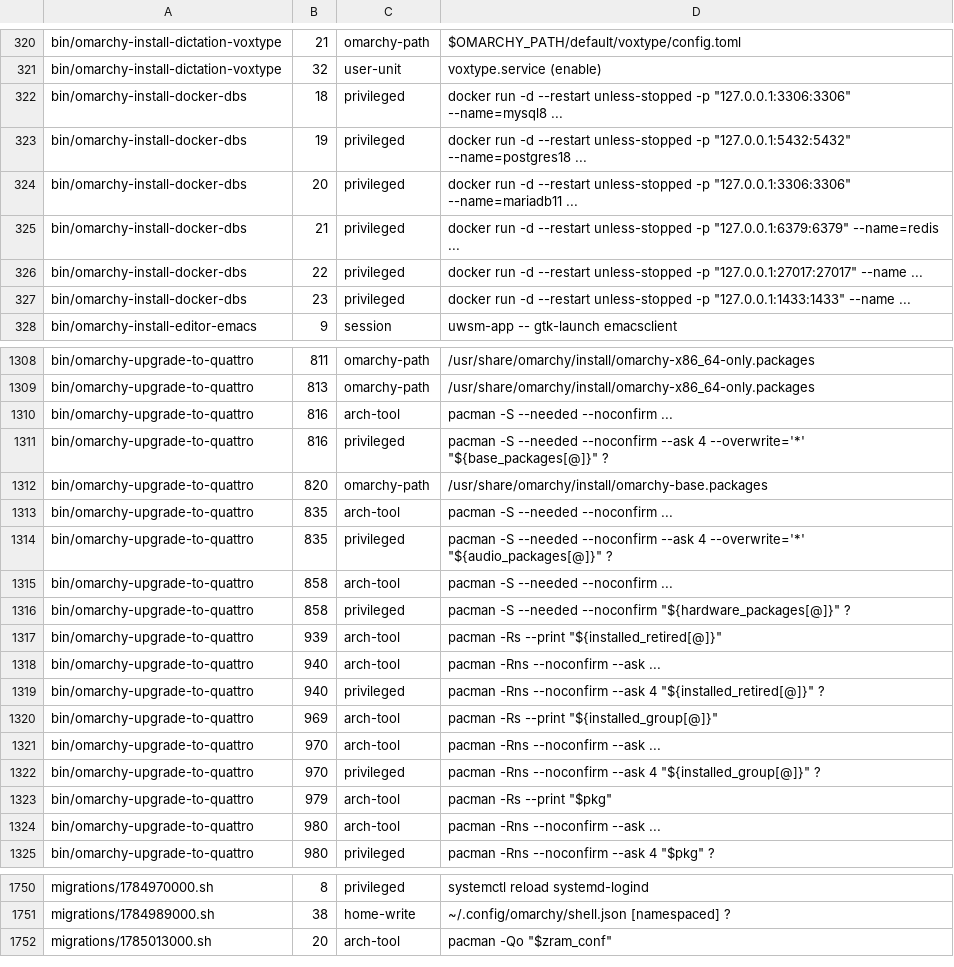
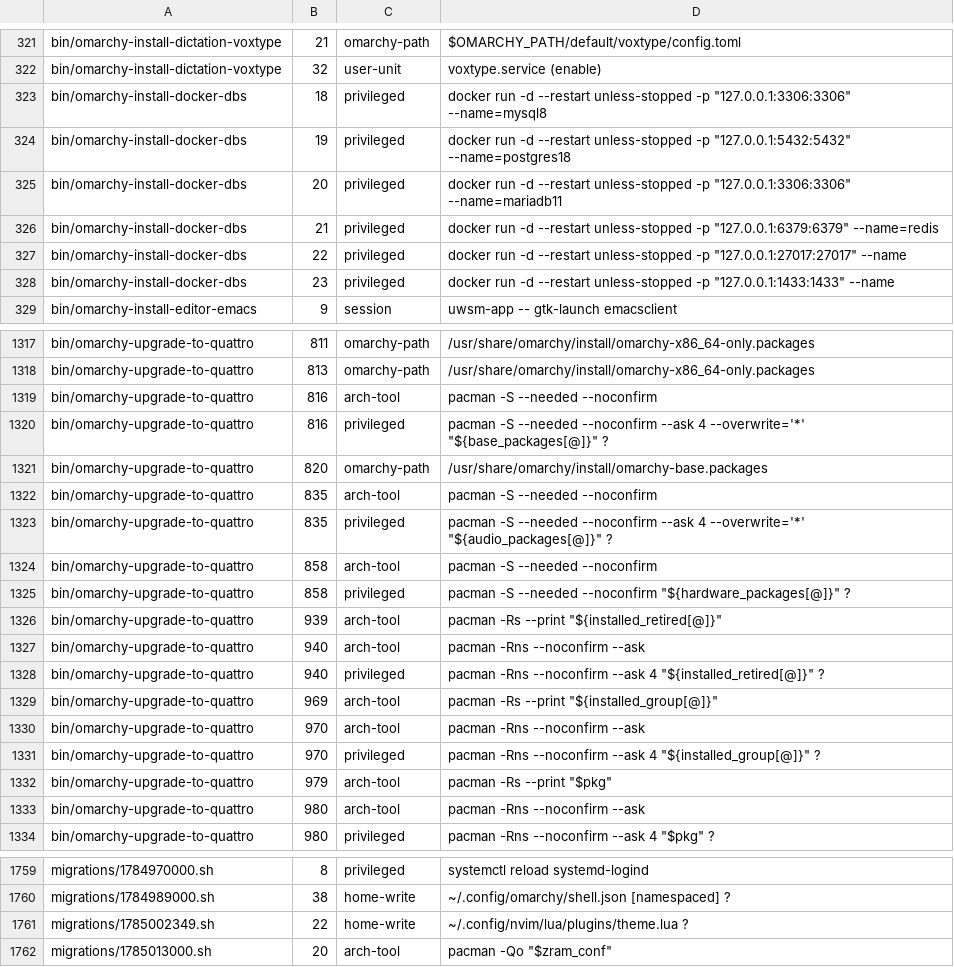
Before and after one commit to digitwolf/motanka, a TSV file: compat/inventory/ac2690cd7be4f47e4a255f5e2e78d904d436b068.tsv, drawn as a sheet; only a part is shown, gaps mark what is left out; the diff covers the shown part only.

Commit message:
fix: inventory parser, helper property test and vendored-tree comparison
tools/inventory no longer appends an ellipsis to long details and now
closes case blocks at esac, so later commands are analysed; regenerate
the v4.5.0 inventory (2378 findings). The helper property test checks
hostile names without array subscripts, and the vendor test accepts the
two deliberate renames in the reference copy. Clean up bats lint.
354 unit tests pass in a 26.04 VM.

```diff
--- a/compat/inventory/ac2690cd7be4f47e4a255f5e2e78d904d436b068.tsv
+++ b/compat/inventory/ac2690cd7be4f47e4a255f5e2e78d904d436b068.tsv
@@ -321,8 +322,8 @@ bin/omarchy-install-dictation-voxtype	21	omarchy-path	$OMARCHY_PATH/default/voxt
 bin/omarchy-install-dictation-voxtype	32	user-unit	voxtype.service (enable)
-bin/omarchy-install-docker-dbs	18	privileged	docker run -d --restart unless-stopped -p "127.0.0.1:3306:3306" --name=mysql8 ...
-bin/omarchy-install-docker-dbs	19	privileged	docker run -d --restart unless-stopped -p "127.0.0.1:5432:5432" --name=postgres18 ...
-bin/omarchy-install-docker-dbs	20	privileged	docker run -d --restart unless-stopped -p "127.0.0.1:3306:3306" --name=mariadb11 ...
-bin/omarchy-install-docker-dbs	21	privileged	docker run -d --restart unless-stopped -p "127.0.0.1:6379:6379" --name=redis ...
-bin/omarchy-install-docker-dbs	22	privileged	docker run -d --restart unless-stopped -p "127.0.0.1:27017:27017" --name ...
-bin/omarchy-install-docker-dbs	23	privileged	docker run -d --restart unless-stopped -p "127.0.0.1:1433:1433" --name ...
+bin/omarchy-install-docker-dbs	18	privileged	docker run -d --restart unless-stopped -p "127.0.0.1:3306:3306" --name=mysql8
+bin/omarchy-install-docker-dbs	19	privileged	docker run -d --restart unless-stopped -p "127.0.0.1:5432:5432" --name=postgres18
+bin/omarchy-install-docker-dbs	20	privileged	docker run -d --restart unless-stopped -p "127.0.0.1:3306:3306" --name=mariadb11
+bin/omarchy-install-docker-dbs	21	privileged	docker run -d --restart unless-stopped -p "127.0.0.1:6379:6379" --name=redis
+bin/omarchy-install-docker-dbs	22	privileged	docker run -d --restart unless-stopped -p "127.0.0.1:27017:27017" --name
+bin/omarchy-install-docker-dbs	23	privileged	docker run -d --restart unless-stopped -p "127.0.0.1:1433:1433" --name
 bin/omarchy-install-editor-emacs	9	session	uwsm-app -- gtk-launch emacsclient
@@ -1309,17 +1318,17 @@ bin/omarchy-upgrade-to-quattro	811	omarchy-path	/usr/share/omarchy/install/omarc
 bin/omarchy-upgrade-to-quattro	813	omarchy-path	/usr/share/omarchy/install/omarchy-x86_64-only.packages
-bin/omarchy-upgrade-to-quattro	816	arch-tool	pacman -S --needed --noconfirm ...
+bin/omarchy-upgrade-to-quattro	816	arch-tool	pacman -S --needed --noconfirm
 bin/omarchy-upgrade-to-quattro	816	privileged	pacman -S --needed --noconfirm --ask 4 --overwrite='*' "${base_packages[@]}" ?
 bin/omarchy-upgrade-to-quattro	820	omarchy-path	/usr/share/omarchy/install/omarchy-base.packages
-bin/omarchy-upgrade-to-quattro	835	arch-tool	pacman -S --needed --noconfirm ...
+bin/omarchy-upgrade-to-quattro	835	arch-tool	pacman -S --needed --noconfirm
 bin/omarchy-upgrade-to-quattro	835	privileged	pacman -S --needed --noconfirm --ask 4 --overwrite='*' "${audio_packages[@]}" ?
-bin/omarchy-upgrade-to-quattro	858	arch-tool	pacman -S --needed --noconfirm ...
+bin/omarchy-upgrade-to-quattro	858	arch-tool	pacman -S --needed --noconfirm
 bin/omarchy-upgrade-to-quattro	858	privileged	pacman -S --needed --noconfirm "${hardware_packages[@]}" ?
 bin/omarchy-upgrade-to-quattro	939	arch-tool	pacman -Rs --print "${installed_retired[@]}"
-bin/omarchy-upgrade-to-quattro	940	arch-tool	pacman -Rns --noconfirm --ask ...
+bin/omarchy-upgrade-to-quattro	940	arch-tool	pacman -Rns --noconfirm --ask
 bin/omarchy-upgrade-to-quattro	940	privileged	pacman -Rns --noconfirm --ask 4 "${installed_retired[@]}" ?
 bin/omarchy-upgrade-to-quattro	969	arch-tool	pacman -Rs --print "${installed_group[@]}"
-bin/omarchy-upgrade-to-quattro	970	arch-tool	pacman -Rns --noconfirm --ask ...
+bin/omarchy-upgrade-to-quattro	970	arch-tool	pacman -Rns --noconfirm --ask
 bin/omarchy-upgrade-to-quattro	970	privileged	pacman -Rns --noconfirm --ask 4 "${installed_group[@]}" ?
 bin/omarchy-upgrade-to-quattro	979	arch-tool	pacman -Rs --print "$pkg"
-bin/omarchy-upgrade-to-quattro	980	arch-tool	pacman -Rns --noconfirm --ask ...
+bin/omarchy-upgrade-to-quattro	980	arch-tool	pacman -Rns --noconfirm --ask
 bin/omarchy-upgrade-to-quattro	980	privileged	pacman -Rns --noconfirm --ask 4 "$pkg" ?
@@ -1751,2 +1760,3 @@ migrations/1784970000.sh	8	privileged	systemctl reload systemd-logind
 migrations/1784989000.sh	38	home-write	~/.config/omarchy/shell.json [namespaced] ?
+migrations/1785002349.sh	22	home-write	~/.config/nvim/lua/plugins/theme.lua ?
 migrations/1785013000.sh	20	arch-tool	pacman -Qo "$zram_conf"
```
Also changed, not shown: 10 added rows and 62 edited cells elsewhere in this file, 8 other files.
